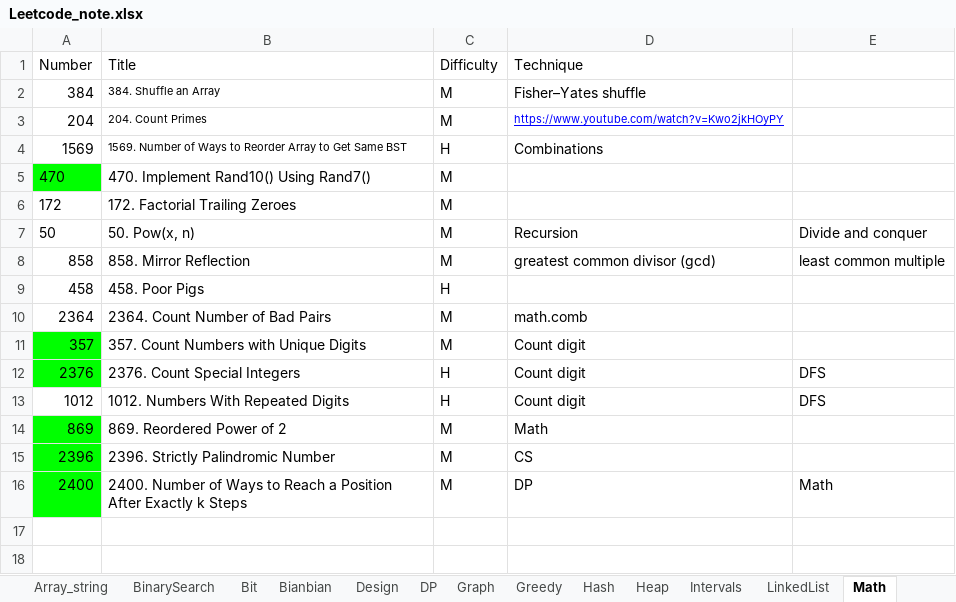
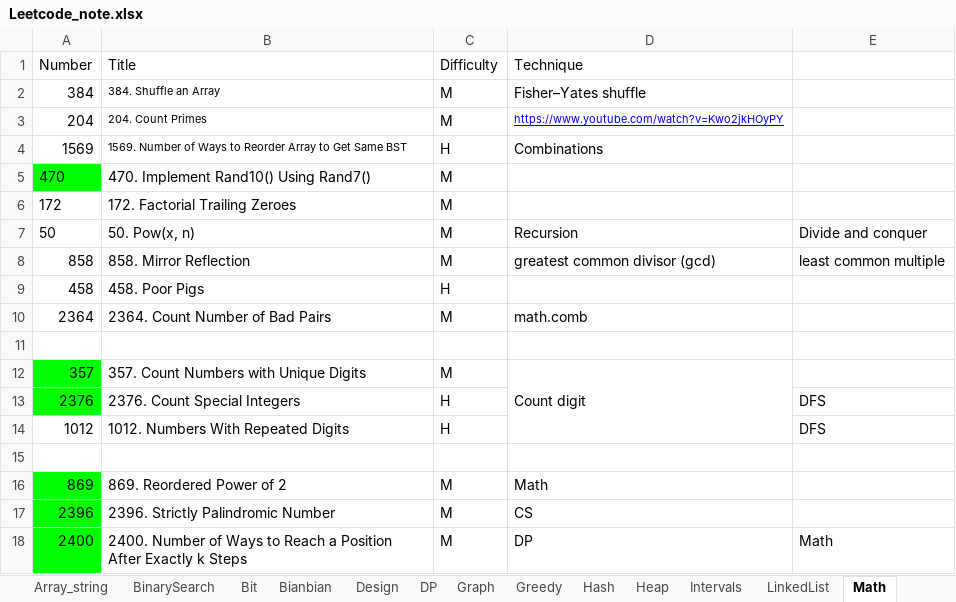
Before and after one commit to yue-w/LeetCode, an Excel workbook: Leetcode_note.xlsx, sheet Math, drawn as a sheet; values as stored, in another font and other column widths than the file's, no borders; addresses are those after the commit; the diff names each change by its address in the sheet, - before the commit and + after, or states it on an @@ line.

```diff
--- a/Leetcode_note.xlsx (sheet Math)
+++ b/Leetcode_note.xlsx (sheet Math)
+row 11: (empty)
+D12:D14 merged
-D13:D14 (Technique): Count digit
+D13:D14 (Technique): (empty)
+row 15: (empty)
```
Also changed, not shown: sheet Log, sheet Heap, sheet Array_string, sheet Greedy, SQL_note.xlsx, 23 other files.
